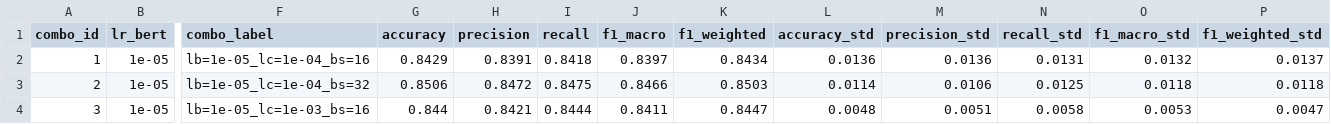
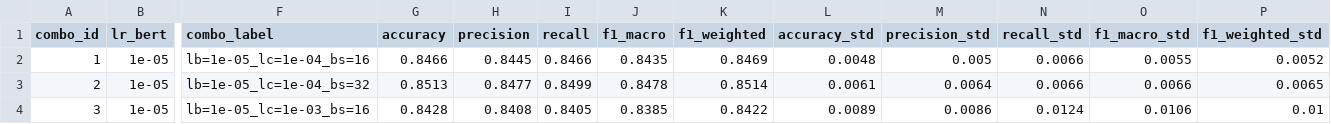
Before and after one commit to roziqinkhoeru/mbg_bertn_cnn, a CSV file: extended/model_results/phase1_results.csv, drawn as a sheet; only a part is shown, gaps mark what is left out; the diff covers the shown part only; the diff names each change by its address in the sheet, - before the commit and + after, or states it on an @@ line.

```diff
--- a/extended/model_results/phase1_results.csv
+++ b/extended/model_results/phase1_results.csv
-G2 (accuracy): 0.8429
+G2 (accuracy): 0.8466
-H2 (precision): 0.8391
+H2 (precision): 0.8445
-I2 (recall): 0.8418
+I2 (recall): 0.8466
-J2 (f1_macro): 0.8397
+J2 (f1_macro): 0.8435
-K2 (f1_weighted): 0.8434
+K2 (f1_weighted): 0.8469
-L2 (accuracy_std): 0.0136
+L2 (accuracy_std): 0.0048
-M2 (precision_std): 0.0136
+M2 (precision_std): 0.005
-N2 (recall_std): 0.0131
+N2 (recall_std): 0.0066
-O2 (f1_macro_std): 0.0132
+O2 (f1_macro_std): 0.0055
-P2 (f1_weighted_std): 0.0137
+P2 (f1_weighted_std): 0.0052
-G3 (accuracy): 0.8506
+G3 (accuracy): 0.8513
-H3 (precision): 0.8472
+H3 (precision): 0.8477
-I3 (recall): 0.8475
+I3 (recall): 0.8499
-J3 (f1_macro): 0.8466
+J3 (f1_macro): 0.8478
-K3 (f1_weighted): 0.8503
+K3 (f1_weighted): 0.8514
-L3 (accuracy_std): 0.0114
+L3 (accuracy_std): 0.0061
-M3 (precision_std): 0.0106
+M3 (precision_std): 0.0064
-N3 (recall_std): 0.0125
+N3 (recall_std): 0.0066
-O3 (f1_macro_std): 0.0118
+O3 (f1_macro_std): 0.0066
-P3 (f1_weighted_std): 0.0118
+P3 (f1_weighted_std): 0.0065
-G4 (accuracy): 0.844
+G4 (accuracy): 0.8428
-H4 (precision): 0.8421
+H4 (precision): 0.8408
-I4 (recall): 0.8444
+I4 (recall): 0.8405
-J4 (f1_macro): 0.8411
+J4 (f1_macro): 0.8385
-K4 (f1_weighted): 0.8447
+K4 (f1_weighted): 0.8422
-L4 (accuracy_std): 0.0048
+L4 (accuracy_std): 0.0089
-M4 (precision_std): 0.0051
+M4 (precision_std): 0.0086
-N4 (recall_std): 0.0058
+N4 (recall_std): 0.0124
-O4 (f1_macro_std): 0.0053
+O4 (f1_macro_std): 0.0106
-P4 (f1_weighted_std): 0.0047
+P4 (f1_weighted_std): 0.01
```
Also changed, not shown: 90 edited cells elsewhere in this file, extended/model_results/phase1_epoch_history.csv, extended/model_results/phase1_fold_details.csv, 13 other files.
